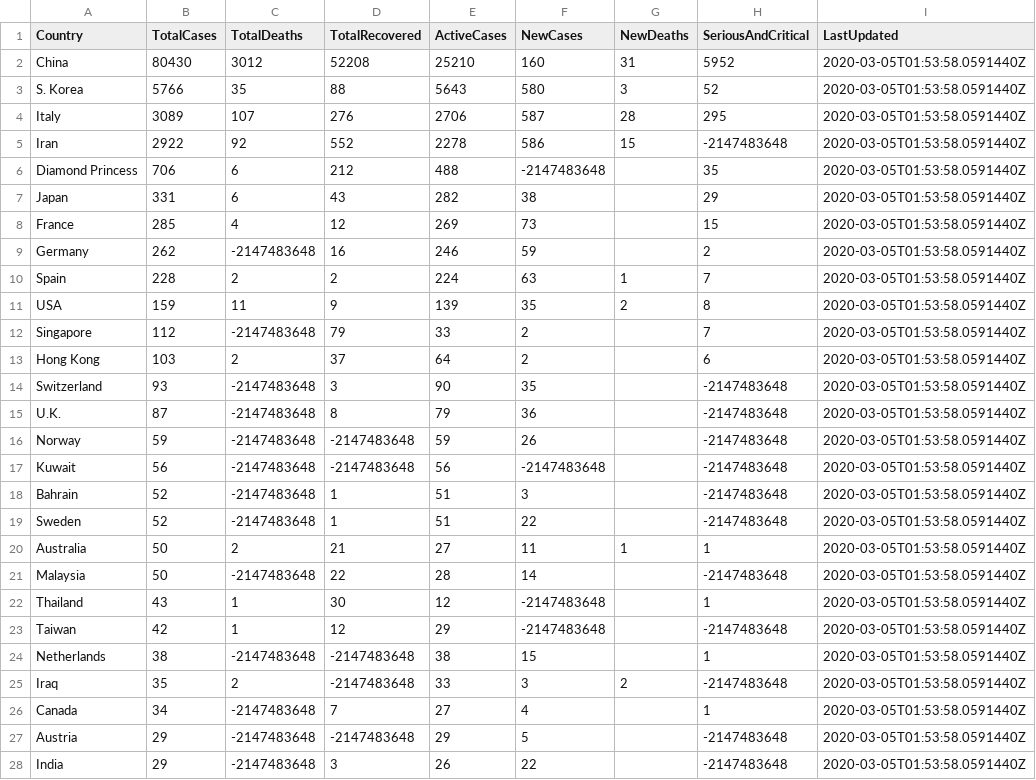
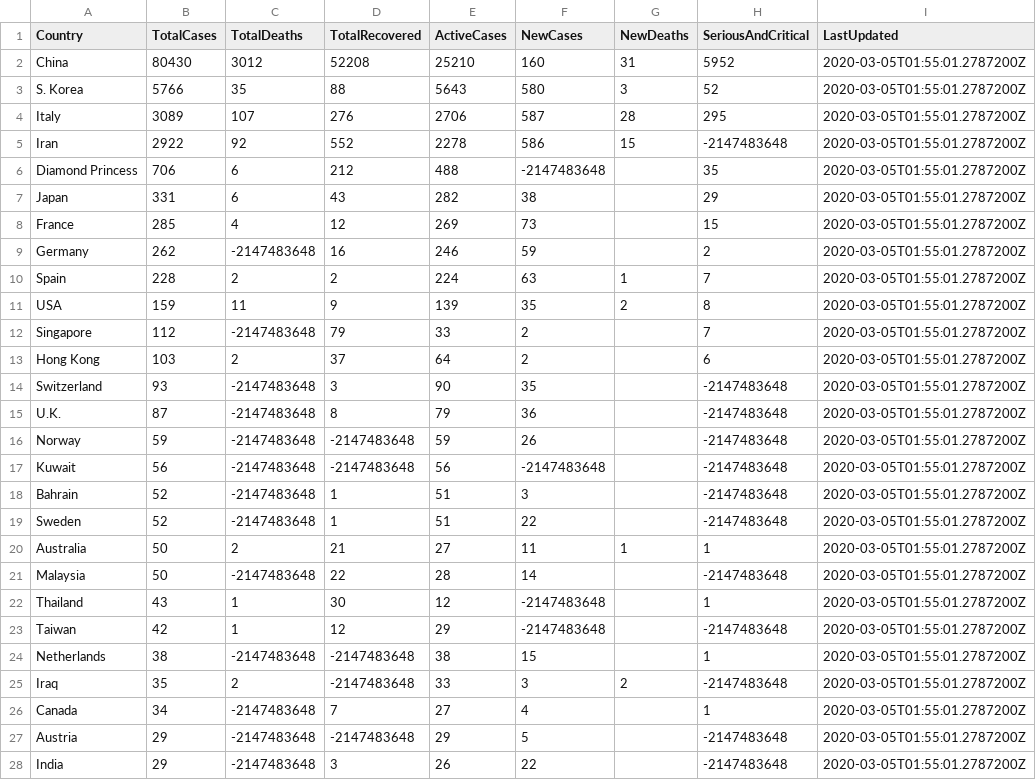
Before and after one commit to sgoguen/covid-19, a CSV file: CoronaFetch/data/world-o-meter/2020-03-05--01.csv, drawn as a sheet; only a part is shown; the diff covers the shown part only.

Commit message:
Recorded data

```diff
--- a/CoronaFetch/data/world-o-meter/2020-03-05--01.csv
+++ b/CoronaFetch/data/world-o-meter/2020-03-05--01.csv
@@ -1,28 +1,28 @@
 Country,TotalCases,TotalDeaths,TotalRecovered,ActiveCases,NewCases,NewDeaths,SeriousAndCritical,LastUpdated
-China,80430,3012,52208,25210,160,31,5952,2020-03-05T01:53:58.0591440Z
-S. Korea,5766,35,88,5643,580,3,52,2020-03-05T01:53:58.0591440Z
-Italy,3089,107,276,2706,587,28,295,2020-03-05T01:53:58.0591440Z
-Iran,2922,92,552,2278,586,15,-2147483648,2020-03-05T01:53:58.0591440Z
-Diamond Princess,706,6,212,488,-2147483648,,35,2020-03-05T01:53:58.0591440Z
-Japan,331,6,43,282,38,,29,2020-03-05T01:53:58.0591440Z
-France,285,4,12,269,73,,15,2020-03-05T01:53:58.0591440Z
-Germany,262,-2147483648,16,246,59,,2,2020-03-05T01:53:58.0591440Z
-Spain,228,2,2,224,63,1,7,2020-03-05T01:53:58.0591440Z
-USA,159,11,9,139,35,2,8,2020-03-05T01:53:58.0591440Z
-Singapore,112,-2147483648,79,33,2,,7,2020-03-05T01:53:58.0591440Z
-Hong Kong,103,2,37,64,2,,6,2020-03-05T01:53:58.0591440Z
-Switzerland,93,-2147483648,3,90,35,,-2147483648,2020-03-05T01:53:58.0591440Z
-U.K.,87,-2147483648,8,79,36,,-2147483648,2020-03-05T01:53:58.0591440Z
-Norway,59,-2147483648,-2147483648,59,26,,-2147483648,2020-03-05T01:53:58.0591440Z
-Kuwait,56,-2147483648,-2147483648,56,-2147483648,,-2147483648,2020-03-05T01:53:58.0591440Z
-Bahrain,52,-2147483648,1,51,3,,-2147483648,2020-03-05T01:53:58.0591440Z
-Sweden,52,-2147483648,1,51,22,,-2147483648,2020-03-05T01:53:58.0591440Z
-Australia,50,2,21,27,11,1,1,2020-03-05T01:53:58.0591440Z
-Malaysia,50,-2147483648,22,28,14,,-2147483648,2020-03-05T01:53:58.0591440Z
-Thailand,43,1,30,12,-2147483648,,1,2020-03-05T01:53:58.0591440Z
-Taiwan,42,1,12,29,-2147483648,,-2147483648,2020-03-05T01:53:58.0591440Z
-Netherlands,38,-2147483648,-2147483648,38,15,,1,2020-03-05T01:53:58.0591440Z
-Iraq,35,2,-2147483648,33,3,2,-2147483648,2020-03-05T01:53:58.0591440Z
-Canada,34,-2147483648,7,27,4,,1,2020-03-05T01:53:58.0591440Z
-Austria,29,-2147483648,-2147483648,29,5,,-2147483648,2020-03-05T01:53:58.0591440Z
-India,29,-2147483648,3,26,22,,-2147483648,2020-03-05T01:53:58.0591440Z
+China,80430,3012,52208,25210,160,31,5952,2020-03-05T01:55:01.2787200Z
+S. Korea,5766,35,88,5643,580,3,52,2020-03-05T01:55:01.2787200Z
+Italy,3089,107,276,2706,587,28,295,2020-03-05T01:55:01.2787200Z
+Iran,2922,92,552,2278,586,15,-2147483648,2020-03-05T01:55:01.2787200Z
+Diamond Princess,706,6,212,488,-2147483648,,35,2020-03-05T01:55:01.2787200Z
+Japan,331,6,43,282,38,,29,2020-03-05T01:55:01.2787200Z
+France,285,4,12,269,73,,15,2020-03-05T01:55:01.2787200Z
+Germany,262,-2147483648,16,246,59,,2,2020-03-05T01:55:01.2787200Z
+Spain,228,2,2,224,63,1,7,2020-03-05T01:55:01.2787200Z
+USA,159,11,9,139,35,2,8,2020-03-05T01:55:01.2787200Z
+Singapore,112,-2147483648,79,33,2,,7,2020-03-05T01:55:01.2787200Z
+Hong Kong,103,2,37,64,2,,6,2020-03-05T01:55:01.2787200Z
+Switzerland,93,-2147483648,3,90,35,,-2147483648,2020-03-05T01:55:01.2787200Z
+U.K.,87,-2147483648,8,79,36,,-2147483648,2020-03-05T01:55:01.2787200Z
+Norway,59,-2147483648,-2147483648,59,26,,-2147483648,2020-03-05T01:55:01.2787200Z
+Kuwait,56,-2147483648,-2147483648,56,-2147483648,,-2147483648,2020-03-05T01:55:01.2787200Z
+Bahrain,52,-2147483648,1,51,3,,-2147483648,2020-03-05T01:55:01.2787200Z
+Sweden,52,-2147483648,1,51,22,,-2147483648,2020-03-05T01:55:01.2787200Z
+Australia,50,2,21,27,11,1,1,2020-03-05T01:55:01.2787200Z
+Malaysia,50,-2147483648,22,28,14,,-2147483648,2020-03-05T01:55:01.2787200Z
+Thailand,43,1,30,12,-2147483648,,1,2020-03-05T01:55:01.2787200Z
+Taiwan,42,1,12,29,-2147483648,,-2147483648,2020-03-05T01:55:01.2787200Z
+Netherlands,38,-2147483648,-2147483648,38,15,,1,2020-03-05T01:55:01.2787200Z
+Iraq,35,2,-2147483648,33,3,2,-2147483648,2020-03-05T01:55:01.2787200Z
+Canada,34,-2147483648,7,27,4,,1,2020-03-05T01:55:01.2787200Z
+Austria,29,-2147483648,-2147483648,29,5,,-2147483648,2020-03-05T01:55:01.2787200Z
+India,29,-2147483648,3,26,22,,-2147483648,2020-03-05T01:55:01.2787200Z
```
Also changed, not shown: 58 edited cells elsewhere in this file, 2 other files.
